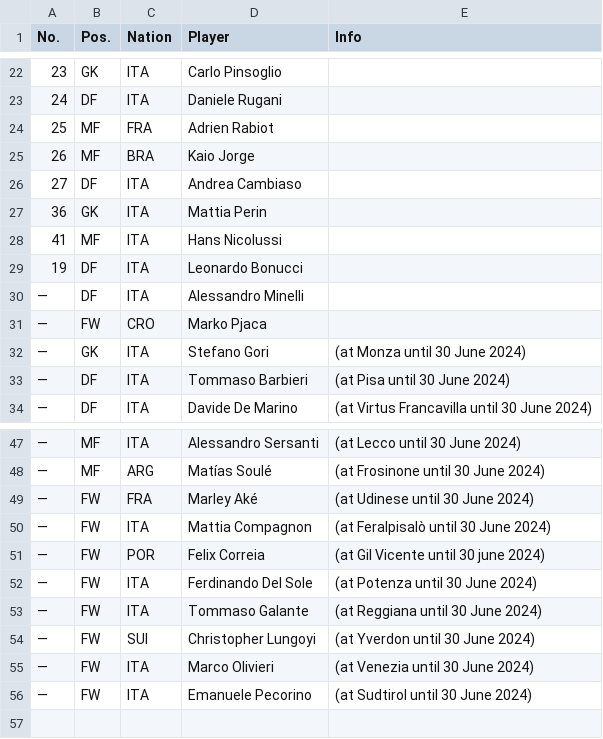
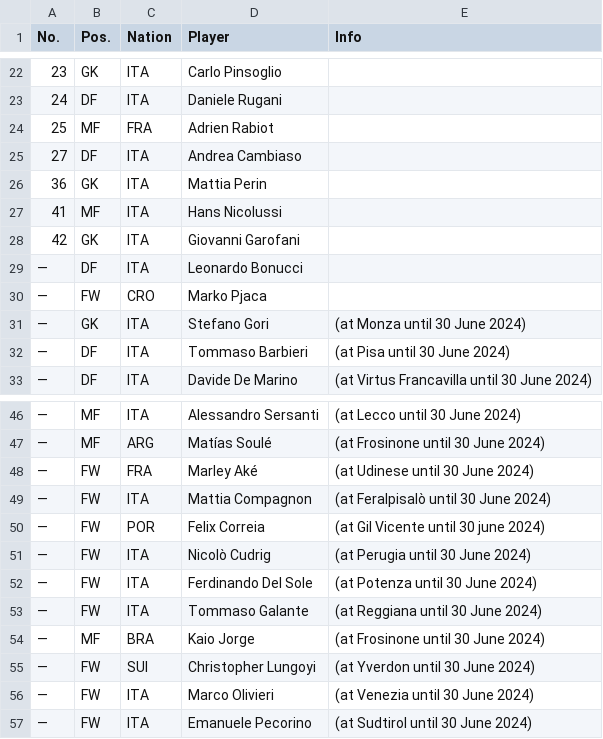
Before and after one commit to pcrumbly/python-scripts, a CSV file: squads/juventus_squad.csv, drawn as a sheet; only a part is shown, gaps mark what is left out.

```diff
--- a/squads/juventus_squad.csv
+++ b/squads/juventus_squad.csv
@@ -24,3 +24,2 @@ No.,Pos.,Nation,Player,Info
 25,MF,FRA,Adrien Rabiot,
-26,MF,BRA,Kaio Jorge,
 27,DF,ITA,Andrea Cambiaso,
@@ -28,4 +27,4 @@ No.,Pos.,Nation,Player,Info
 41,MF,ITA,Hans Nicolussi,
-19,DF,ITA,Leonardo Bonucci,
-—,DF,ITA,Alessandro Minelli,
+42,GK,ITA,Giovanni Garofani,
+—,DF,ITA,Leonardo Bonucci,
 —,FW,CRO,Marko Pjaca,
@@ -51,4 +50,6 @@ No.,Pos.,Nation,Player,Info
 —,FW,POR,Felix Correia,(at Gil Vicente until 30 june 2024)
+—,FW,ITA,Nicolò Cudrig,(at Perugia until 30 June 2024)
 —,FW,ITA,Ferdinando Del Sole,(at Potenza until 30 June 2024)
 —,FW,ITA,Tommaso Galante,(at Reggiana until 30 June 2024)
+—,MF,BRA,Kaio Jorge,(at Frosinone until 30 June 2024)
 —,FW,SUI,Christopher Lungoyi,(at Yverdon until 30 June 2024)
```
Also changed, not shown: squads/bologna_squad.csv, squads/cagliari_squad.csv, 16 other files.
